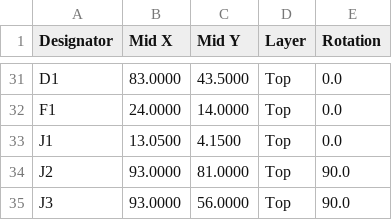
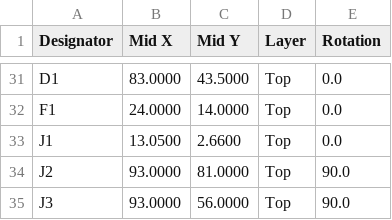
Before and after one commit to gallicchio/ai_unleashes_chaos, a CSV file: out/lorenz/lorenz-cpl_jlc_corrected.csv, drawn as a sheet; only a part is shown, gaps mark what is left out.

```diff
--- a/out/lorenz/lorenz-cpl_jlc_corrected.csv
+++ b/out/lorenz/lorenz-cpl_jlc_corrected.csv
@@ -32,3 +32,3 @@ D1,83.0000,43.5000,Top,0.0
 F1,24.0000,14.0000,Top,0.0
-J1,13.0500,4.1500,Top,0.0
+J1,13.0500,2.6600,Top,0.0
 J2,93.0000,81.0000,Top,90.0
```
Also changed, not shown: 34 other files.
